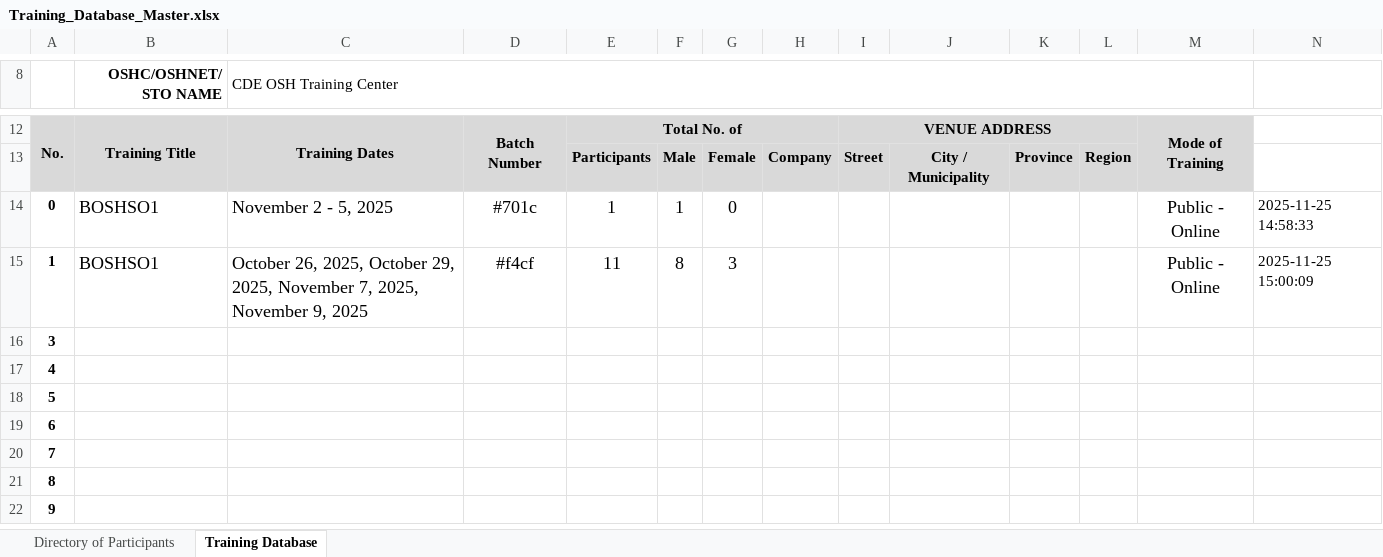
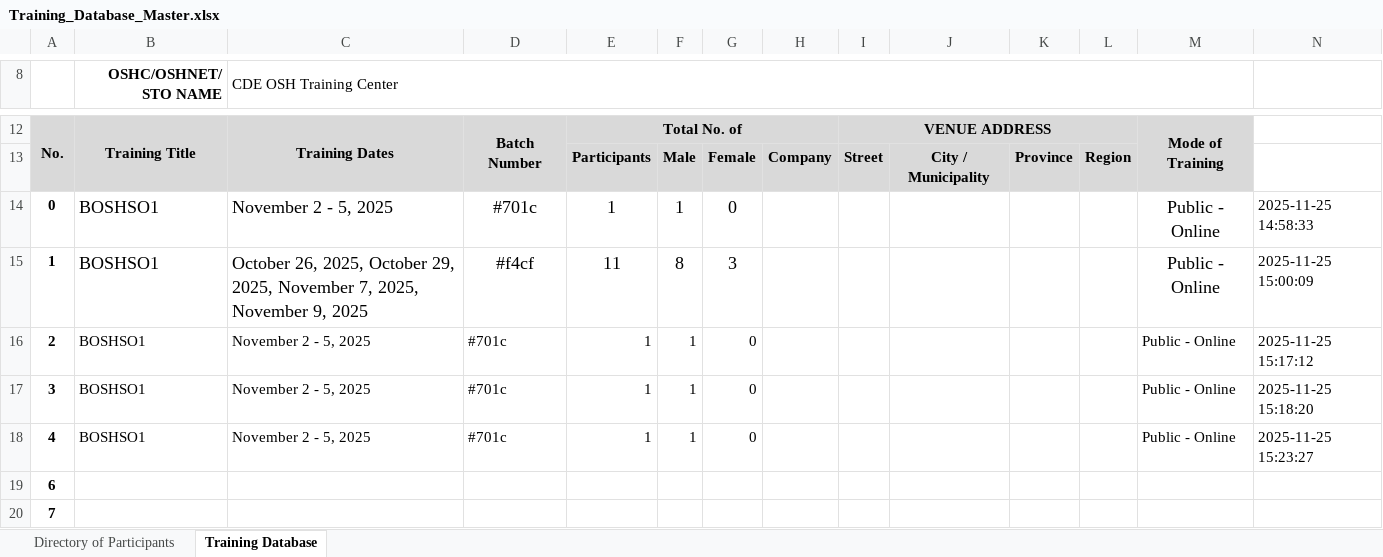
Before and after one commit to josephbaria24/tms-railway, an Excel workbook: master/Training_Database_Master.xlsx, sheet Training Database, drawn as a sheet; only a part is shown, gaps mark what is left out; the shorter side is filled out with more unchanged rows; values as stored, in another font and other column widths than the file's, no borders; removed rows and columns are numbered as before the commit, all else as after; the diff names each change by its address in the sheet, - before the commit and + after, or states it on an @@ line.

```diff
--- a/master/Training_Database_Master.xlsx (sheet Training Database)
+++ b/master/Training_Database_Master.xlsx (sheet Training Database)
+row 16: 2 | BOSHSO1 | November 2 - 5, 2025 | #701c | 1 | 1 | 0 |  |  |  |  |  | Public - Online | 2025-11-25 15:17:12
-B17:B18 (OSHC/OSHNET/STO NAME): (empty)
+B17:B18 (OSHC/OSHNET/STO NAME): BOSHSO1
-C17:C18 (CDE OSH Training Center): (empty)
+C17:C18 (CDE OSH Training Center): November 2 - 5, 2025
-D17:D18: (empty)
+D17:D18: #701c
-E17:E18: (empty)
+E17:E18: 1
-F17:F18: (empty)
+F17:F18: 1
-G17:G18: (empty)
+G17:G18: 0
-M17:M18: (empty)
+M17:M18: Public - Online
-N17: (empty)
+N17: 2025-11-25 15:18:20
-N18: (empty)
+N18: 2025-11-25 15:23:27
-row 18: 5
```
Also changed, not shown: 1 other file.
